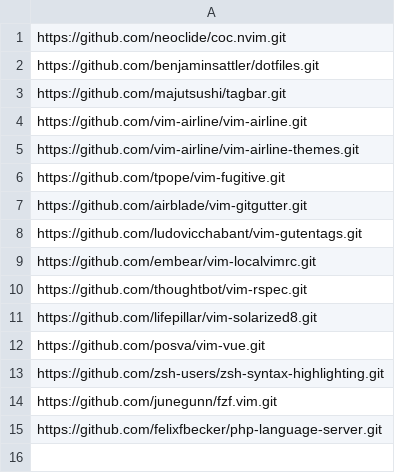
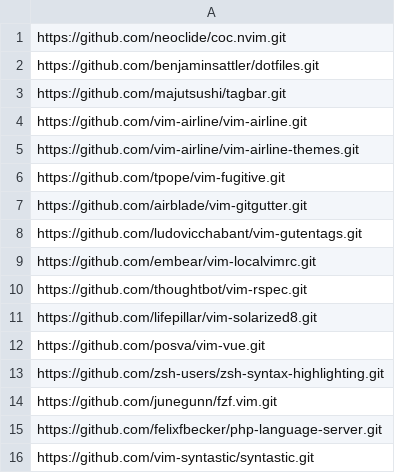
Before and after one commit to benjaminsattler/bootstrap, a CSV file: data/repos.csv, drawn as a sheet; the diff names each change by its address in the sheet, - before the commit and + after, or states it on an @@ line.

```diff
--- a/data/repos.csv
+++ b/data/repos.csv
+row 16: https://github.com/vim-syntastic/syntastic.git
```
Also changed, not shown: data/filelinks.csv, 1 other file.
